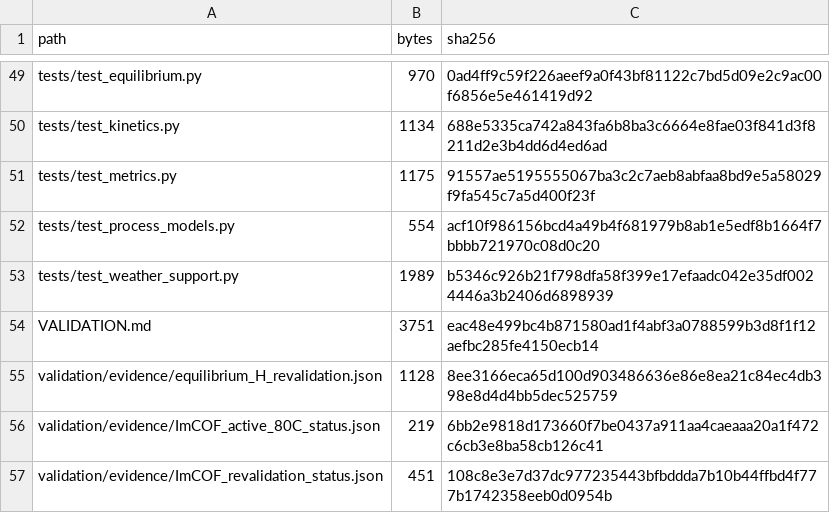
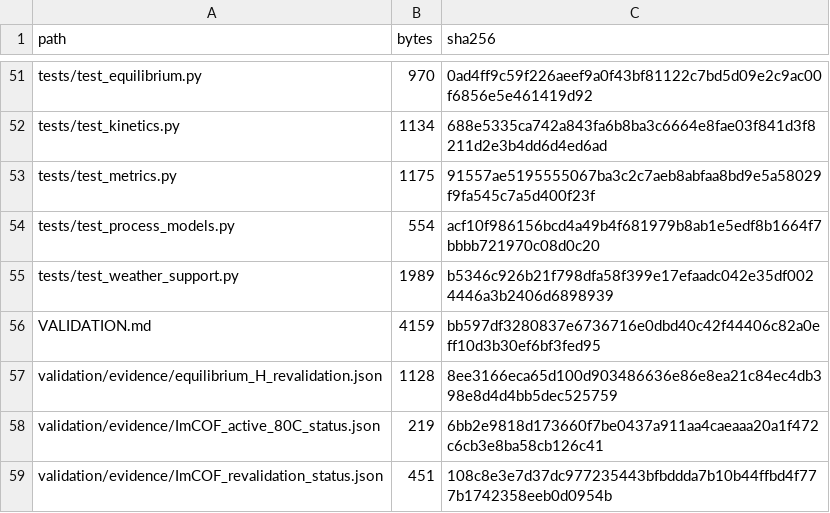
Before and after one commit to jindudkjy/DAC-coverage-representation, a CSV file: release_file_manifest.csv, drawn as a sheet; only a part is shown, gaps mark what is left out; the diff covers the shown part only.

```diff
--- a/release_file_manifest.csv
+++ b/release_file_manifest.csv
@@ -53,3 +55,3 @@
 "tests/test_weather_support.py","1989","b5346c926b21f798dfa58f399e17efaadc042e35df0024446a3b2406d6898939"
-"VALIDATION.md","3751","eac48e499bc4b871580ad1f4abf3a0788599b3d8f1f12aefbc285fe4150ecb14"
+"VALIDATION.md","4159","bb597df3280837e6736716e0dbd40c42f44406c82a0eff10d3b30ef6bf3fed95"
 "validation/evidence/equilibrium_H_revalidation.json","1128","8ee3166eca65d100d903486636e86e8ea21c84ec4db398e8d4d4bb5dec525759"
```
Also changed, not shown: 13 added rows, 1 removed row and 6 edited cells elsewhere in this file, 17 other files.
